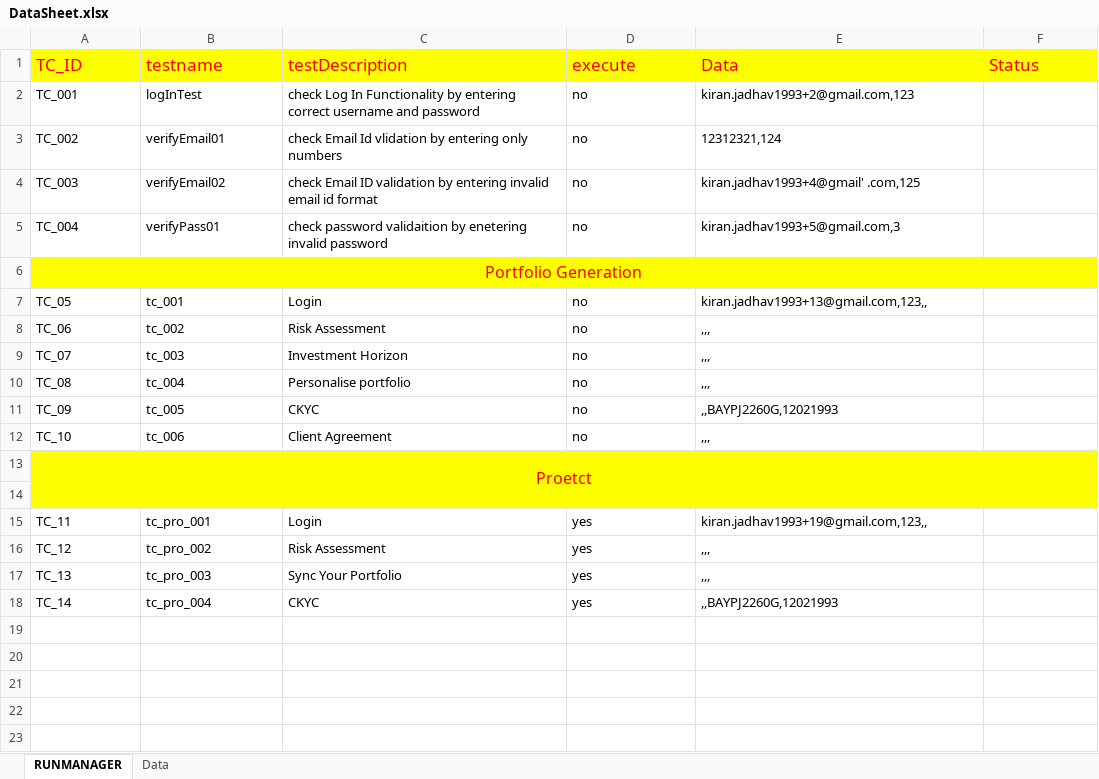
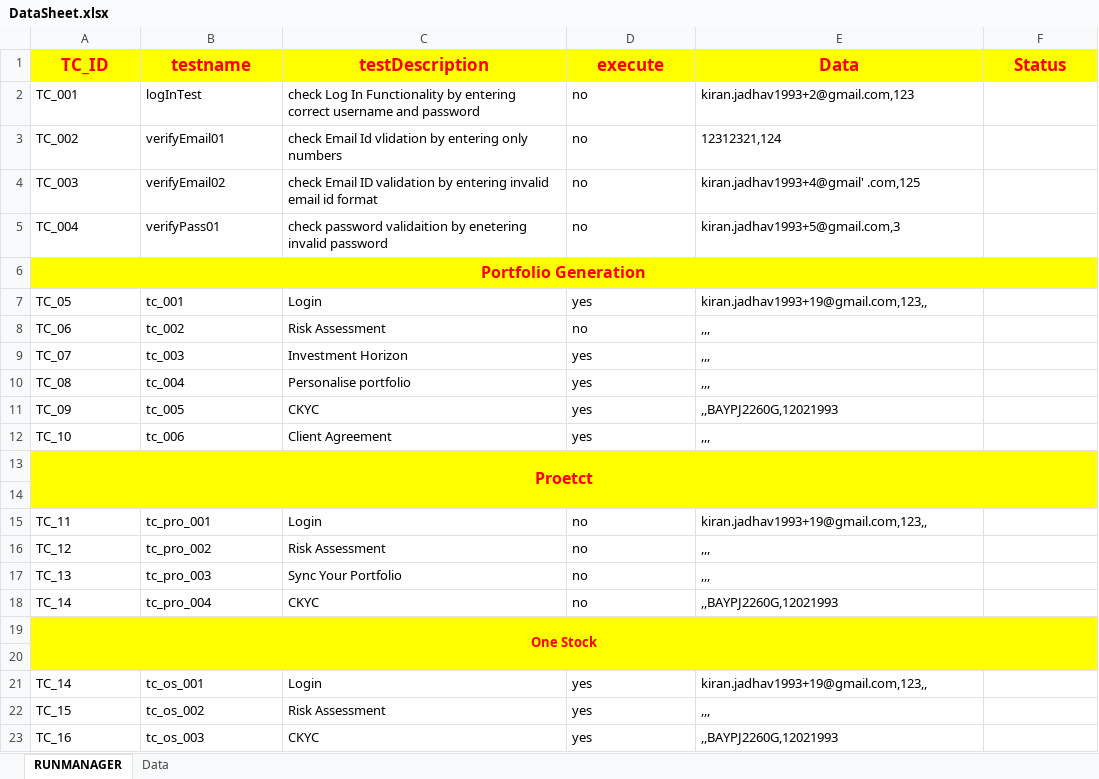
Before and after one commit to mayurgangurde1/JARVIS, an Excel workbook: InterviewTask_TechStalWarts/target/test-classes/excel/DataSheet.xlsx, sheet RUNMANAGER, drawn as a sheet; values as stored, in another font and other column widths than the file's, no borders; the diff names each change by its address in the sheet, - before the commit and + after, or states it on an @@ line.

Commit message:
one stock

```diff
--- a/InterviewTask_TechStalWarts/target/test-classes/excel/DataSheet.xlsx (sheet RUNMANAGER)
+++ b/InterviewTask_TechStalWarts/target/test-classes/excel/DataSheet.xlsx (sheet RUNMANAGER)
@@ A1:F1 bold: off → on, alignment: left → center @@
-A6 bold: off
+A6 bold: on
-D7 (execute): no
+D7 (execute): yes
-E7 (Data): kiran.jadhav1993+13@gmail.com,123,,
+E7 (Data): kiran.jadhav1993+19@gmail.com,123,,
-D9:D12 (execute): no
+D9:D12 (execute): yes
-A13 bold: off
+A13 bold: on
-D15:D18 (execute): yes
+D15:D18 (execute): no
+row 19: One Stock
+row 20: (empty)
+row 21: TC_14 | tc_os_001 | Login | yes | kiran.jadhav1993+19@gmail.com,123,,
+row 22: TC_15 | tc_os_002 | Risk Assessment | yes | ,,,
+row 23: TC_16 | tc_os_003 | CKYC | yes | ,,BAYPJ2260G,12021993
```
Also changed, not shown: sheet Data, 19 other files.
